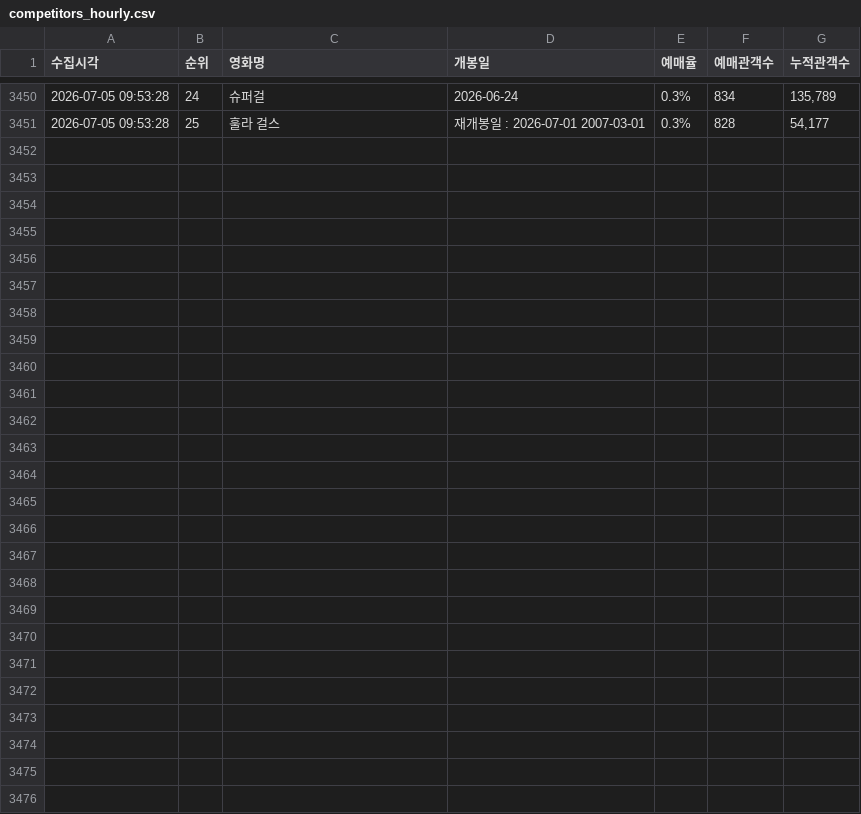
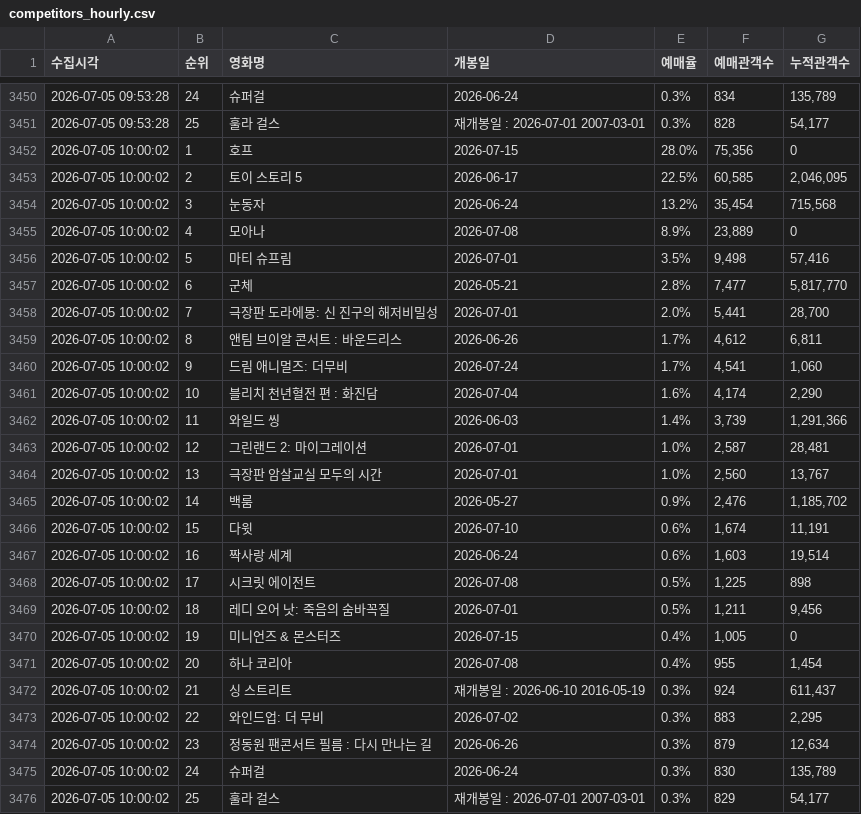
Before and after one commit to jaywhyyang/greenland2, a CSV file: competitors_hourly.csv, drawn as a sheet; only a part is shown, gaps mark what is left out.

Commit message:
data update 2026-07-05 10:00:02

```diff
--- a/competitors_hourly.csv
+++ b/competitors_hourly.csv
@@ -3451 +3451,26 @@
 2026-07-05 09:53:28,25,훌라 걸스,재개봉일 : 2026-07-01 2007-03-01,0.3%,828,"54,177"
+2026-07-05 10:00:02,1,호프,2026-07-15,28.0%,"75,356",0
+2026-07-05 10:00:02,2,토이 스토리 5,2026-06-17,22.5%,"60,585","2,046,095"
+2026-07-05 10:00:02,3,눈동자,2026-06-24,13.2%,"35,454","715,568"
+2026-07-05 10:00:02,4,모아나,2026-07-08,8.9%,"23,889",0
+2026-07-05 10:00:02,5,마티 슈프림,2026-07-01,3.5%,"9,498","57,416"
+2026-07-05 10:00:02,6,군체,2026-05-21,2.8%,"7,477","5,817,770"
+2026-07-05 10:00:02,7,극장판 도라에몽: 신 진구의 해저비밀성,2026-07-01,2.0%,"5,441","28,700"
+2026-07-05 10:00:02,8,앤팀 브이알 콘서트 : 바운드리스,2026-06-26,1.7%,"4,612","6,811"
+2026-07-05 10:00:02,9,드림 애니멀즈: 더무비,2026-07-24,1.7%,"4,541","1,060"
+2026-07-05 10:00:02,10,블리치 천년혈전 편 : 화진담,2026-07-04,1.6%,"4,174","2,290"
+2026-07-05 10:00:02,11,와일드 씽,2026-06-03,1.4%,"3,739","1,291,366"
+2026-07-05 10:00:02,12,그린랜드 2: 마이그레이션,2026-07-01,1.0%,"2,587","28,481"
+2026-07-05 10:00:02,13,극장판 암살교실 모두의 시간,2026-07-01,1.0%,"2,560","13,767"
+2026-07-05 10:00:02,14,백룸,2026-05-27,0.9%,"2,476","1,185,702"
+2026-07-05 10:00:02,15,다윗,2026-07-10,0.6%,"1,674","11,191"
+2026-07-05 10:00:02,16,짝사랑 세계,2026-06-24,0.6%,"1,603","19,514"
+2026-07-05 10:00:02,17,시크릿 에이전트,2026-07-08,0.5%,"1,225",898
+2026-07-05 10:00:02,18,레디 오어 낫: 죽음의 숨바꼭질,2026-07-01,0.5%,"1,211","9,456"
+2026-07-05 10:00:02,19,미니언즈 & 몬스터즈,2026-07-15,0.4%,"1,005",0
+2026-07-05 10:00:02,20,하나 코리아,2026-07-08,0.4%,955,"1,454"
+2026-07-05 10:00:02,21,싱 스트리트,재개봉일 : 2026-06-10 2016-05-19,0.3%,924,"611,437"
+2026-07-05 10:00:02,22,와인드업: 더 무비,2026-07-02,0.3%,883,"2,295"
+2026-07-05 10:00:02,23,정동원 팬콘서트 필름 : 다시 만나는 길,2026-06-26,0.3%,879,"12,634"
+2026-07-05 10:00:02,24,슈퍼걸,2026-06-24,0.3%,830,"135,789"
+2026-07-05 10:00:02,25,훌라 걸스,재개봉일 : 2026-07-01 2007-03-01,0.3%,829,"54,177"
```
Also changed, not shown: greenland2_hourly.csv, 1 other file.
